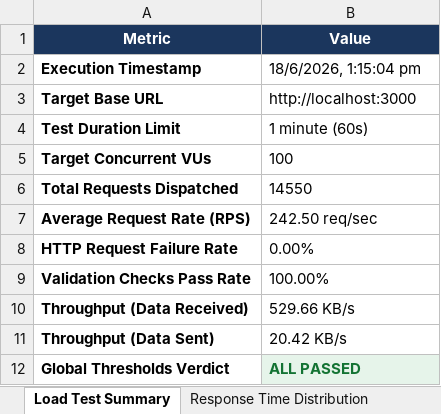
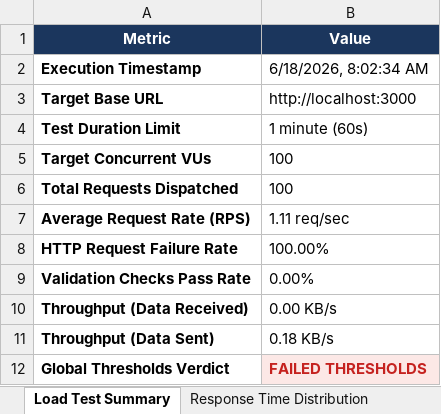
Before and after one commit to pavendhanA/app, an Excel workbook: reports/K6_Report.xlsx, sheet Load Test Summary, drawn as a sheet; values as stored, in another font and other column widths than the file's, no borders; the diff names each change by its address in the sheet, - before the commit and + after, or states it on an @@ line.

```diff
--- a/reports/K6_Report.xlsx (sheet Load Test Summary)
+++ b/reports/K6_Report.xlsx (sheet Load Test Summary)
-B2 (Value): 18/6/2026, 1:15:04 pm
+B2 (Value): 6/18/2026, 8:02:34 AM
-B6 (Value): 14550
+B6 (Value): 100
-B7 (Value): 242.50 req/sec
+B7 (Value): 1.11 req/sec
-B8 (Value): 0.00%
+B8 (Value): 100.00%
-B9 (Value): 100.00%
+B9 (Value): 0.00%
-B10 (Value): 529.66 KB/s
+B10 (Value): 0.00 KB/s
-B11 (Value): 20.42 KB/s
+B11 (Value): 0.18 KB/s
-B12 (Value): ALL PASSED
+B12 (Value): FAILED THRESHOLDS
-B12 text colour: #137333
+B12 text colour: #C5221F
```
Also changed, not shown: sheet Response Time Distribution, sheet Threshold Details.
